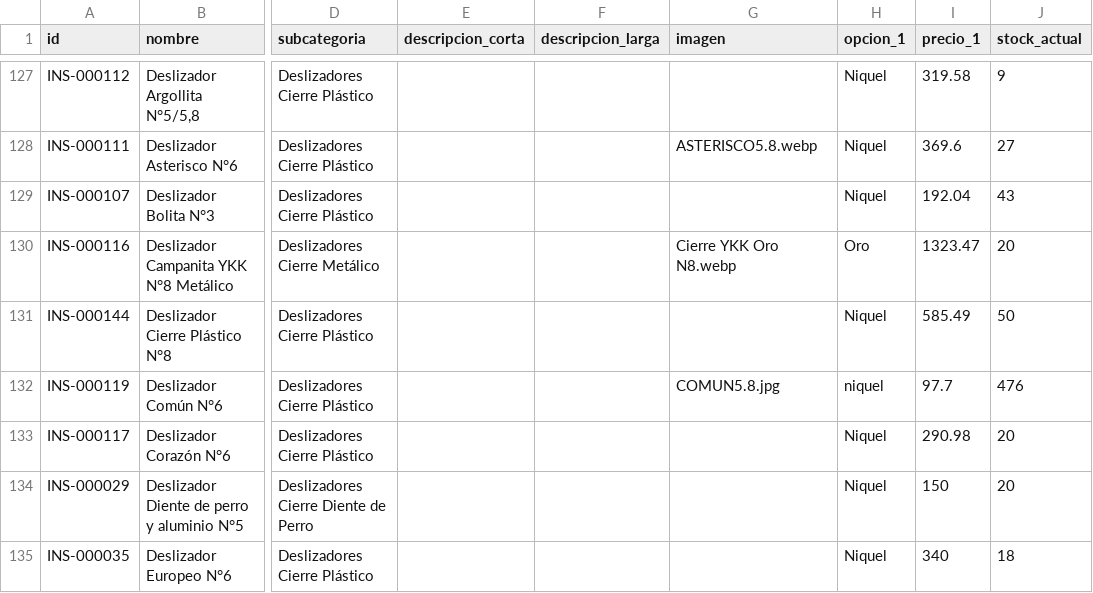
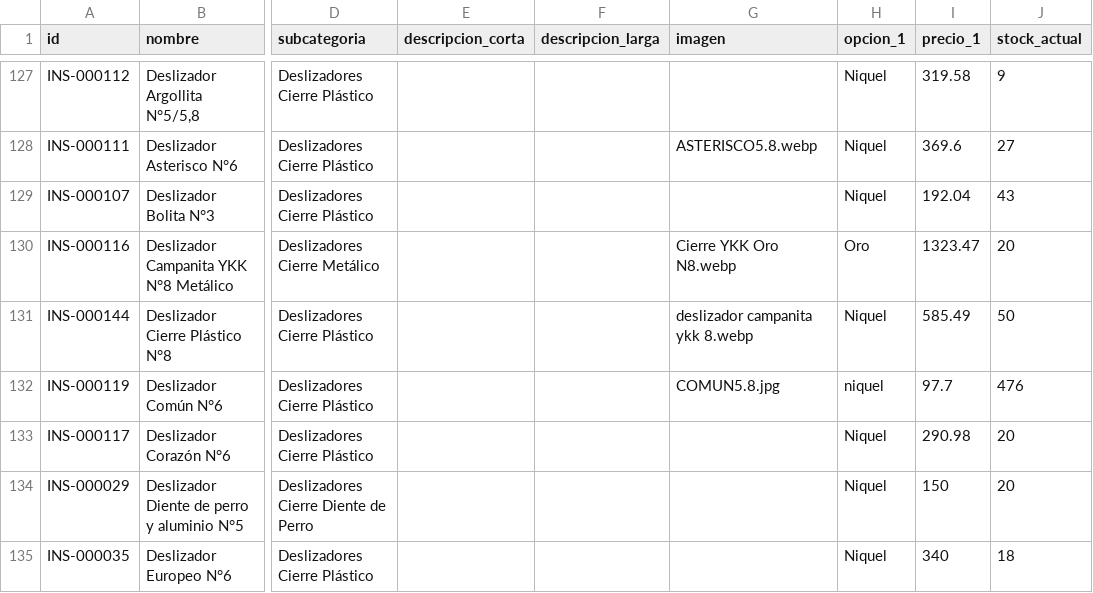
Before and after one commit to tiendadharani/FerAtelier, a CSV file: data/CatalogoWeb_FER.csv, drawn as a sheet; only a part is shown, gaps mark what is left out; the diff covers the shown part only; the diff names each change by its address in the sheet, - before the commit and + after, or states it on an @@ line.

```diff
--- a/data/CatalogoWeb_FER.csv
+++ b/data/CatalogoWeb_FER.csv
-G131 (imagen): (empty)
+G131 (imagen): deslizador campanita ykk 8.webp
```
Also changed, not shown: 14 edited cells elsewhere in this file.
